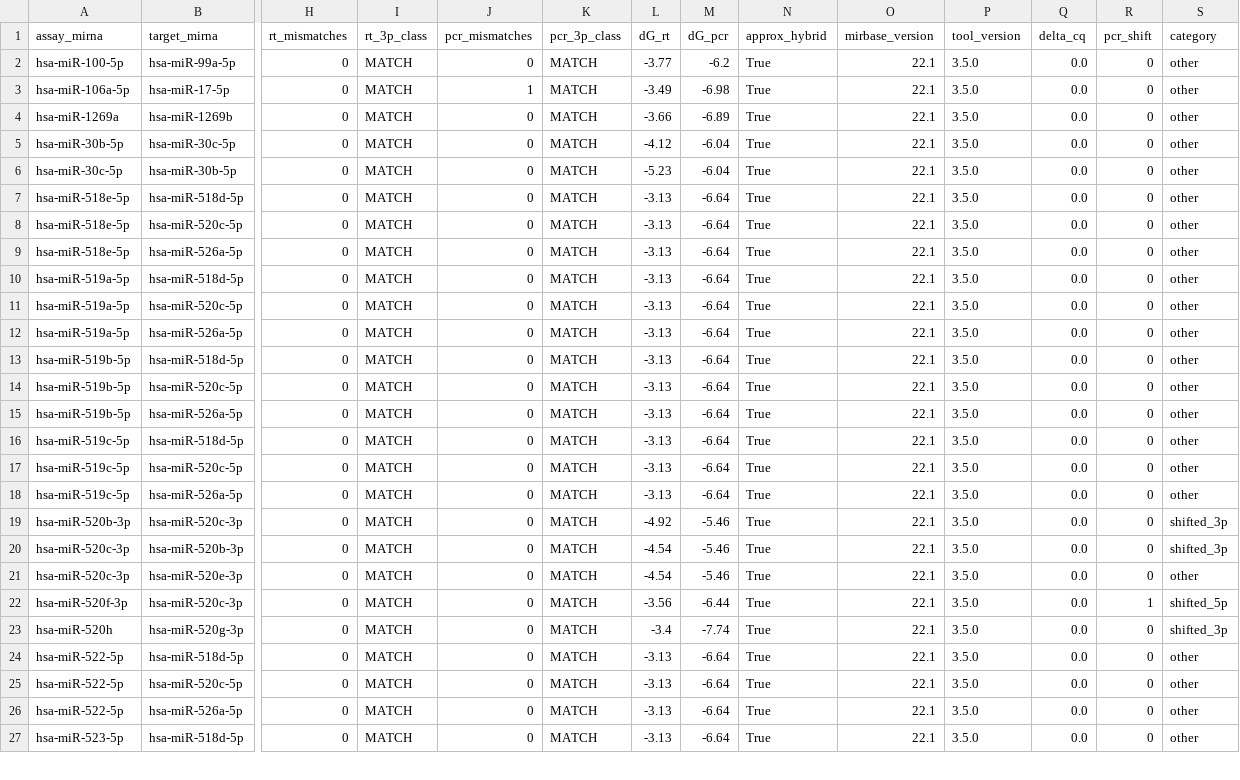
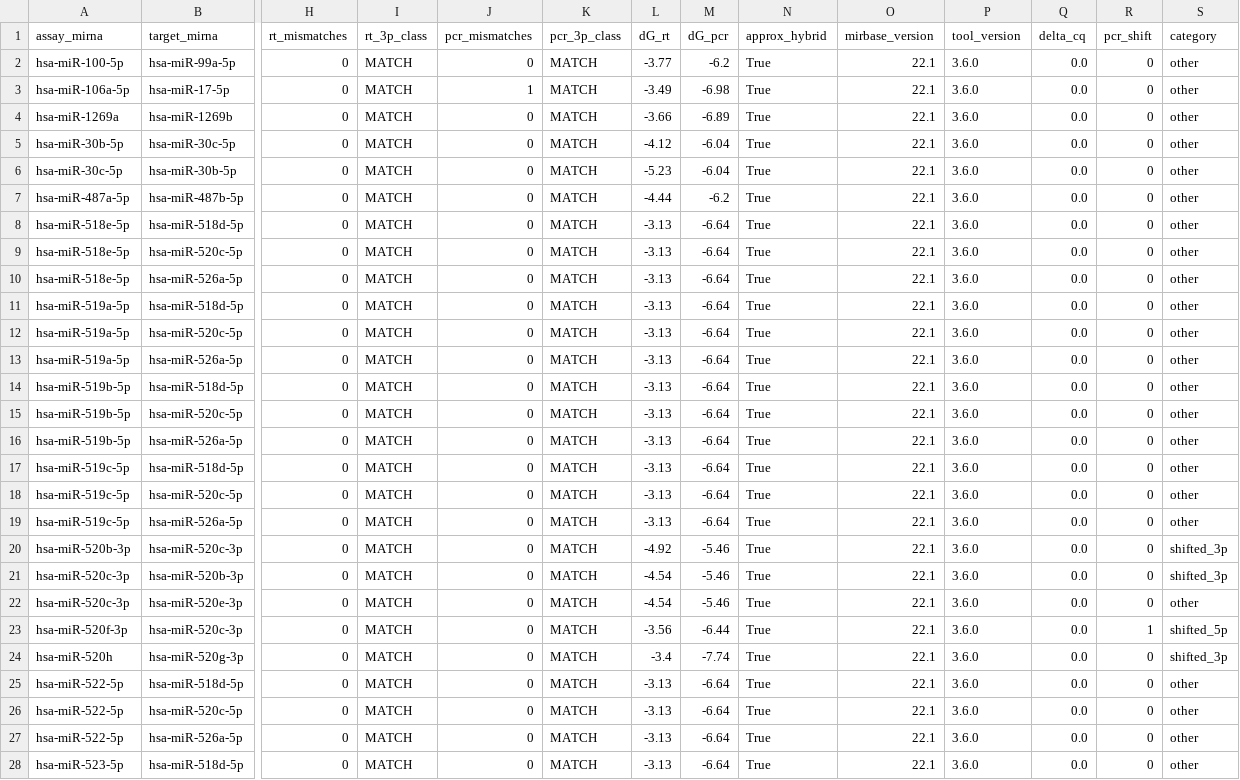
Before and after one commit to gnowV21/primer-designer, a CSV file: outputs/crossreactivity_top30_offdiagonal.csv, drawn as a sheet; only a part is shown, gaps mark what is left out; addresses are those after the commit; rows hold the shown columns only; the diff covers the shown part only; the diff names each change by its address in the sheet, - before the commit and + after, or states it on an @@ line.

```diff
--- a/outputs/crossreactivity_top30_offdiagonal.csv
+++ b/outputs/crossreactivity_top30_offdiagonal.csv
-P2:P6 (tool_version): 3.5.0
+P2:P6 (tool_version): 3.6.0
+row 7: hsa-miR-487a-5p | hsa-miR-487b-5p | 0 | MATCH | 0 | MATCH | -4.44 | -6.2 | True | 22.1 | 3.6.0 | 0.0 | 0 | other
-P8:P28 (tool_version): 3.5.0
+P8:P28 (tool_version): 3.6.0
```
Also changed, not shown: 1 removed row and 3 edited cells elsewhere in this file, outputs/crossreactivity_row_stats.csv, 18 other files.
